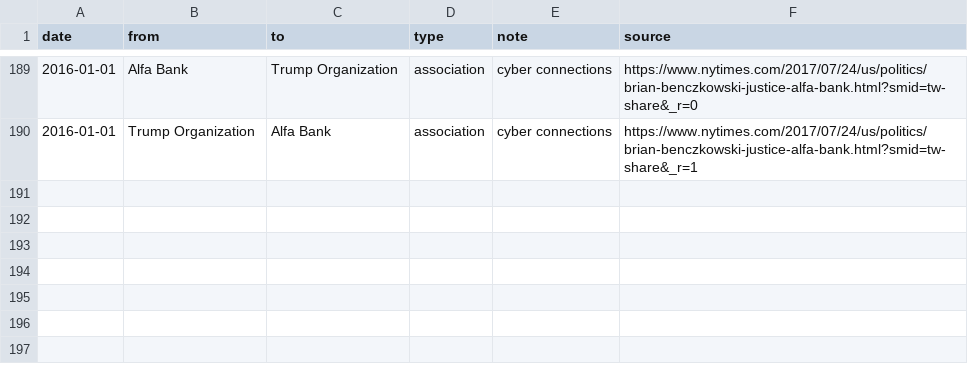
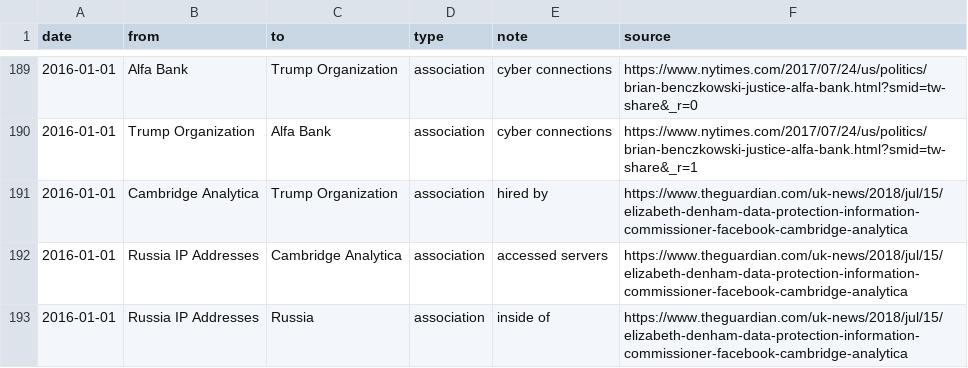
Before and after one commit to schnee/tangled, a CSV file: data/tangled.csv, drawn as a sheet; only a part is shown, gaps mark what is left out; the diff names each change by its address in the sheet, - before the commit and + after, or states it on an @@ line.

```diff
--- a/data/tangled.csv
+++ b/data/tangled.csv
+row 191: 2016-01-01 | Cambridge Analytica | Trump Organization | association | hired by | https://www.theguardian.com/uk-news/2018/jul/15/elizabeth-denham-data-protection-information-commissioner-facebook-cambridge-analytica
+row 192: 2016-01-01 | Russia IP Addresses | Cambridge Analytica | association | accessed servers | https://www.theguardian.com/uk-news/2018/jul/15/elizabeth-denham-data-protection-information-commissioner-facebook-cambridge-analytica
+row 193: 2016-01-01 | Russia IP Addresses | Russia | association | inside of | https://www.theguardian.com/uk-news/2018/jul/15/elizabeth-denham-data-protection-information-commissioner-facebook-cambridge-analytica
```
Also changed, not shown: 2 other files.
